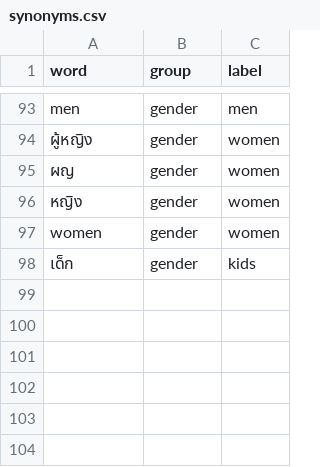
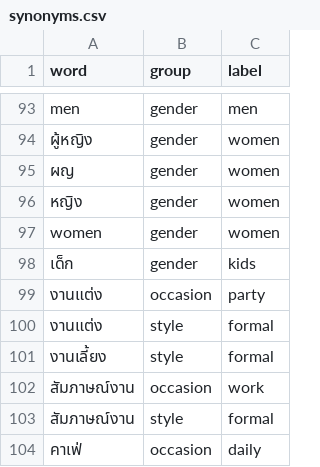
Before and after one commit to punrtnwpb/Line-Fashion-Bot, a CSV file: data/synonyms.csv, drawn as a sheet; only a part is shown, gaps mark what is left out.

Commit message:
Update synonyms.csv

```diff
--- a/data/synonyms.csv
+++ b/data/synonyms.csv
@@ -98 +98,7 @@ women,gender,women
 เด็ก,gender,kids
+งานแต่ง,occasion,party
+งานแต่ง,style,formal
+งานเลี้ยง,style,formal
+สัมภาษณ์งาน,occasion,work
+สัมภาษณ์งาน,style,formal
+คาเฟ่,occasion,daily
```
